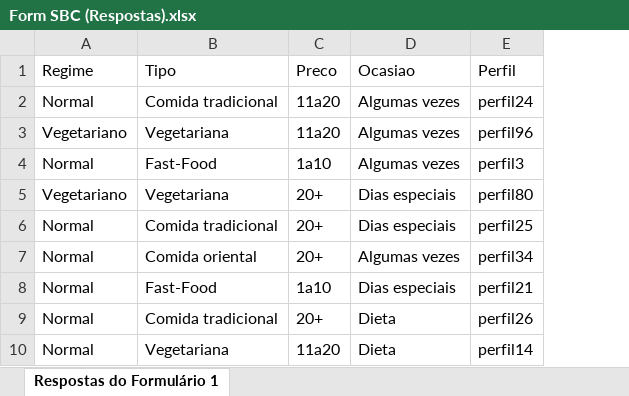
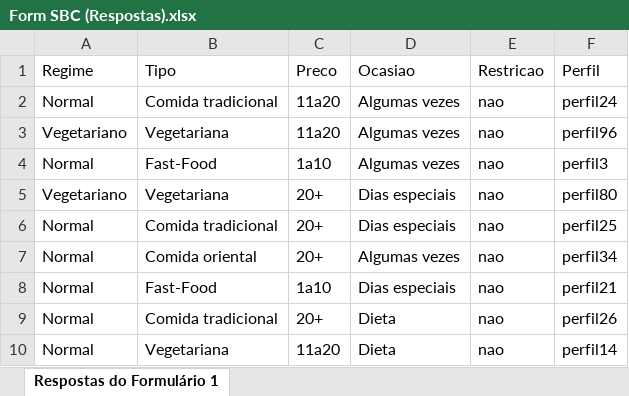
Before and after one commit to rodrmigpe/SBC, an Excel workbook: SBC_Parte11/Form SBC (Respostas).xlsx, sheet Respostas do Formulário 1, drawn as a sheet; only a part is shown; values as stored, in another font and other column widths than the file's, no borders; the diff names each change by its address in the sheet, - before the commit and + after, or states it on an @@ line.

```diff
--- a/SBC_Parte11/Form SBC (Respostas).xlsx (sheet Respostas do Formulário 1)
+++ b/SBC_Parte11/Form SBC (Respostas).xlsx (sheet Respostas do Formulário 1)
+column E (Restricao), rows 2-10: all nao
```
Also changed, not shown: 1 other file.
